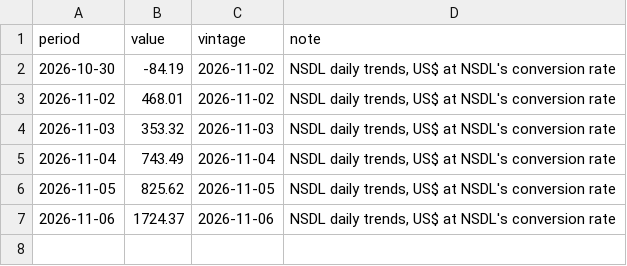
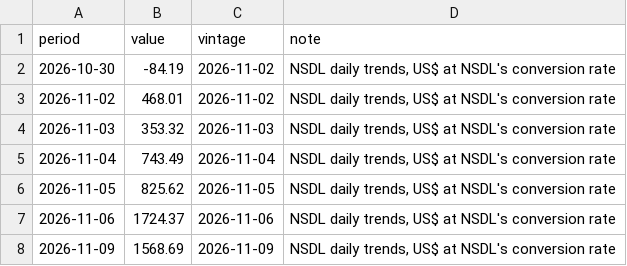
Before and after one commit to indiamacrofinance/indiamacrofinance, a CSV file: data/series/fpi_daily_equity_usd.csv, drawn as a sheet; the diff names each change by its address in the sheet, - before the commit and + after, or states it on an @@ line.

Commit message:
markets: FPI debt, daily 273.88, FPI equity, daily 1,569, FPI total, daily 1,841, USD/CNY 6.66 (+3 more)
- FPI debt, daily: 273.88 (2026-11-09)
- FPI equity, daily: 1,569 (2026-11-09)
- FPI total, daily: 1,841 (2026-11-09)
- USD/CNY: 6.66 (2026-11-09)
- USD/IDR: 18,080 (2026-11-09)
- USD/INR (market): 93.93 (2026-11-09)
- USD/KRW: 1,346 (2026-11-09)
- recovered fpi_daily_debt_usd
- recovered fpi_daily_equity_usd
- recovered fpi_daily_total_usd

```diff
--- a/data/series/fpi_daily_equity_usd.csv
+++ b/data/series/fpi_daily_equity_usd.csv
+row 8: 2026-11-09 | 1568.69 | 2026-11-09 | NSDL daily trends, US$ at NSDL's conversion rate
```
Also changed, not shown: data/revisions/usdcny_close.csv, data/revisions/usdkrw_close.csv, 36 other files.
